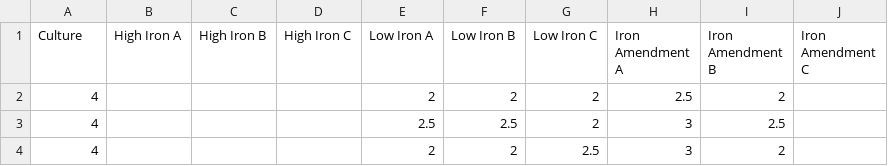
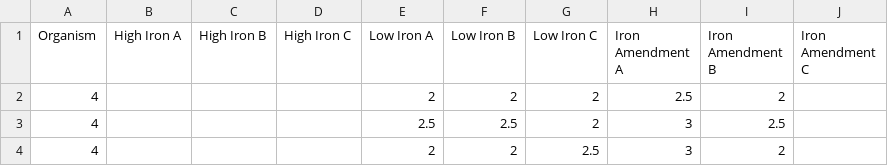
Before and after one commit to CohenLabUGA/SAB_isolates, a CSV file: rawData/exp_cell_size.csv, drawn as a sheet; only a part is shown.

```diff
--- a/rawData/exp_cell_size.csv
+++ b/rawData/exp_cell_size.csv
@@ -1,2 +1,2 @@
-Culture,High Iron A,High Iron B,High Iron C,Low Iron A,Low Iron B,Low Iron C,Iron Amendment A,Iron Amendment B,Iron Amendment C
+Organism,High Iron A,High Iron B,High Iron C,Low Iron A,Low Iron B,Low Iron C,Iron Amendment A,Iron Amendment B,Iron Amendment C
 4,,,,2,2,2,2.5,2,
```
Also changed, not shown: 35 other files.
